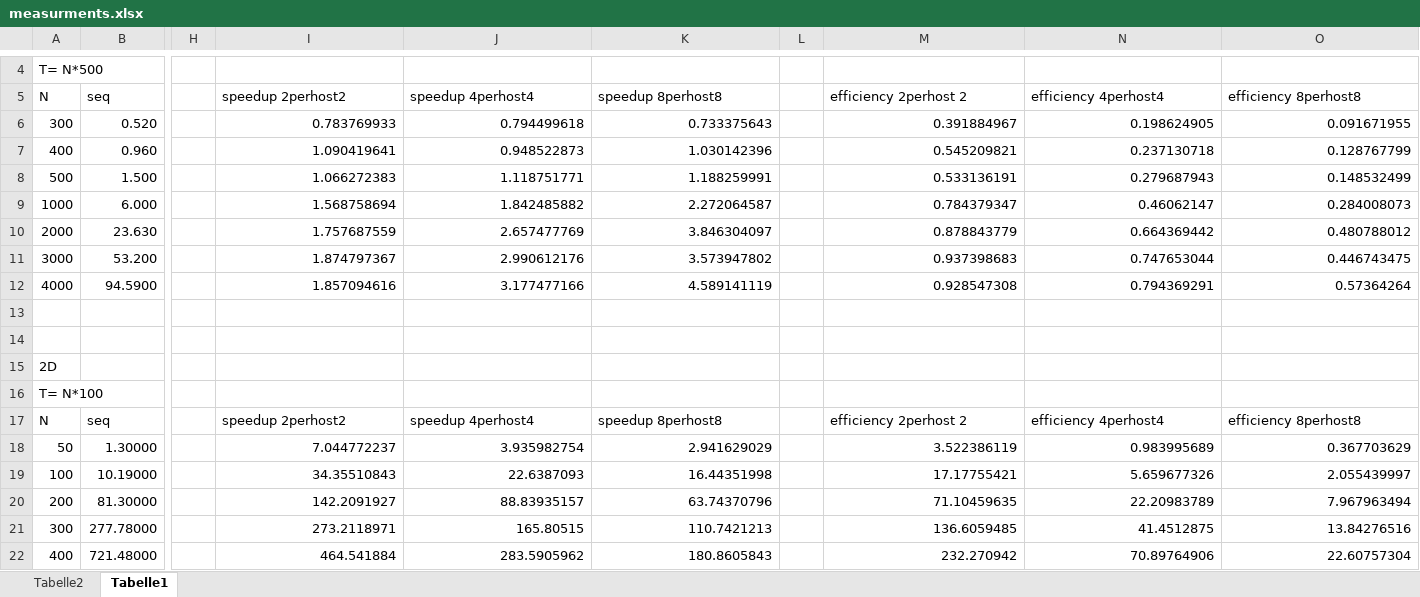
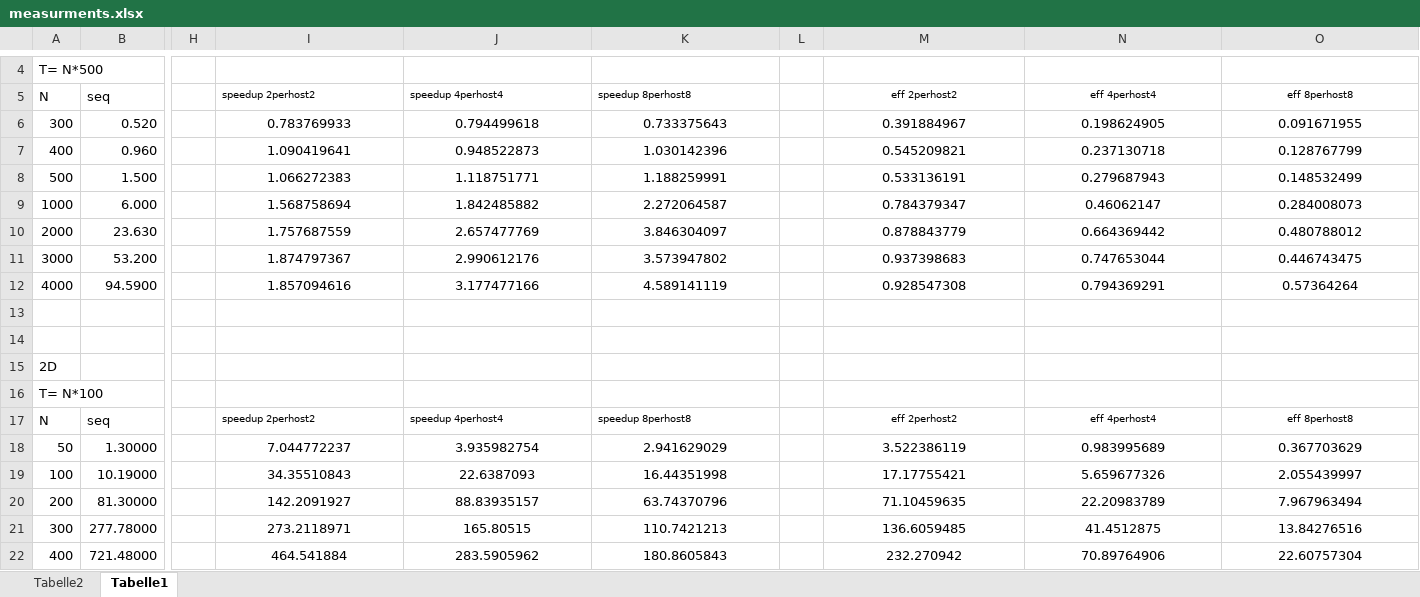
Before and after one commit to manuelbcr/parallel_systems, an Excel workbook: assignment_03/ex02/measurments.xlsx, sheet Tabelle1, drawn as a sheet; only a part is shown, gaps mark what is left out; values as stored, in another font and other column widths than the file's, no borders; charts and pictures not drawn; the diff names each change by its address in the sheet, - before the commit and + after, or states it on an @@ line.

Commit message:
[ASSIGN3] added pdf

```diff
--- a/assignment_03/ex02/measurments.xlsx (sheet Tabelle1)
+++ b/assignment_03/ex02/measurments.xlsx (sheet Tabelle1)
@@ I5:K5 text size: smaller @@
-M5: efficiency 2perhost 2
+M5: eff 2perhost2
@@ M5:O5 text size: smaller, alignment: left → center @@
-N5: efficiency 4perhost4
+N5: eff 4perhost4
-O5: efficiency 8perhost8
+O5: eff 8perhost8
-I6:K12 alignment: right
+I6:K12 alignment: center
-M6:O12 alignment: right
+M6:O12 alignment: center
@@ I17:K17 text size: smaller @@
-M17 (eff 2perhost2): efficiency 2perhost 2
+M17 (eff 2perhost2): eff 2perhost2
@@ M17:O17 text size: smaller, alignment: left → center @@
-N17 (eff 4perhost4): efficiency 4perhost4
+N17 (eff 4perhost4): eff 4perhost4
-O17 (eff 8perhost8): efficiency 8perhost8
+O17 (eff 8perhost8): eff 8perhost8
-I18:K22 alignment: right
+I18:K22 alignment: center
-M18:O22 alignment: right
+M18:O22 alignment: center
```
Also changed, not shown: charts or pictures, 1 other file.
